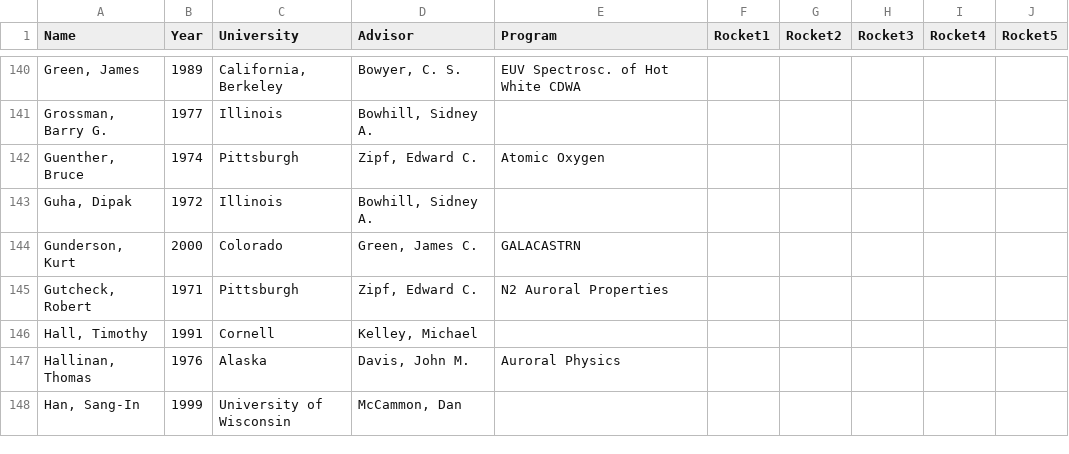
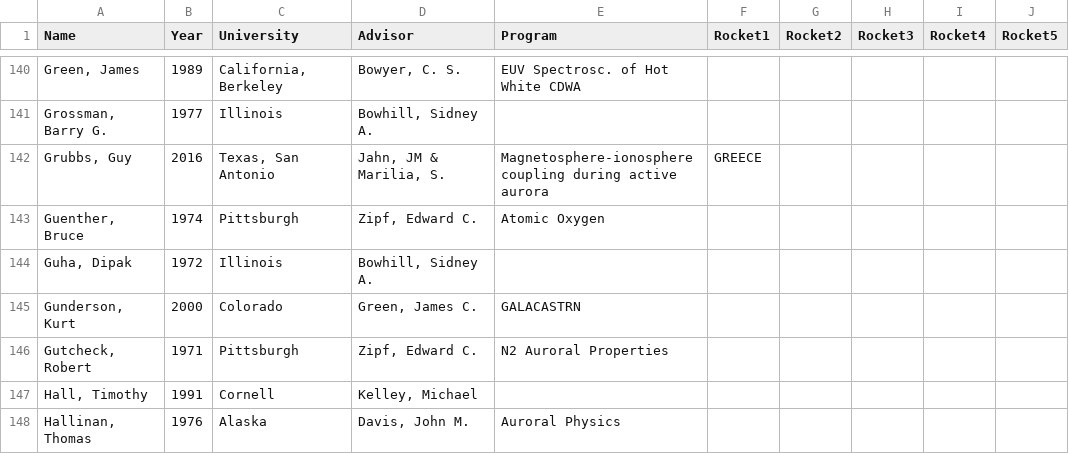
Before and after one commit to smartin41/NASA-rocket-science.github.io, a CSV file: _data/phd_alphabetical.csv, drawn as a sheet; only a part is shown, gaps mark what is left out; the shorter side is filled out with more unchanged rows.

Commit message:
added Grubbs

```diff
--- a/_data/phd_alphabetical.csv
+++ b/_data/phd_alphabetical.csv
@@ -141,2 +141,3 @@ Name,Year,University,Advisor,Program,Rocket1,Rocket2,Rocket3,Rocket4,Rocket5
 "Grossman, Barry G.",1977,Illinois,"Bowhill, Sidney A.",,,,,,
+"Grubbs, Guy", 2016,"Texas, San Antonio","Jahn, JM & Marilia, S.","Magnetosphere-ionosphere coupling during active aurora",GREECE,,,,
 "Guenther, Bruce",1974,Pittsburgh,"Zipf, Edward C.",Atomic Oxygen,,,,,
```
Also changed, not shown: _data/phd_university.csv.
